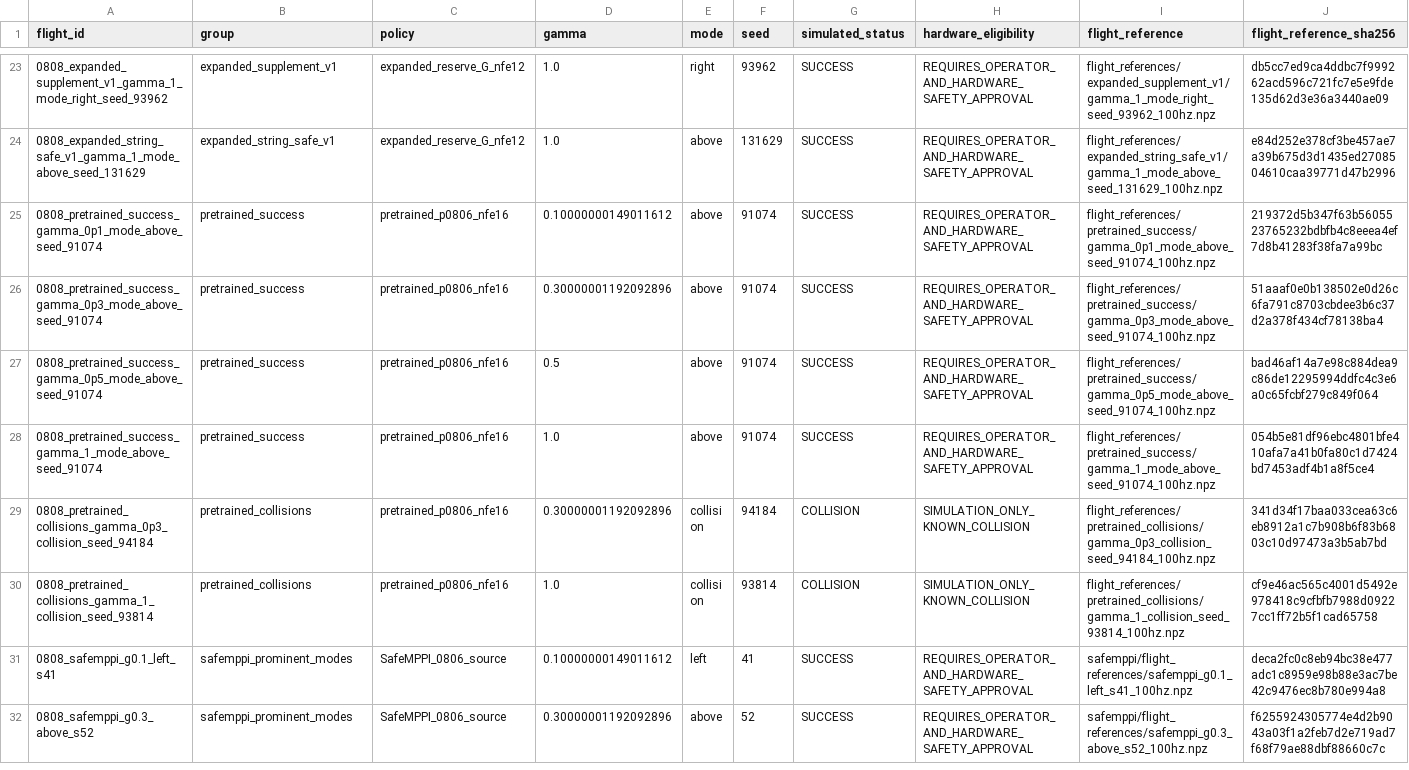
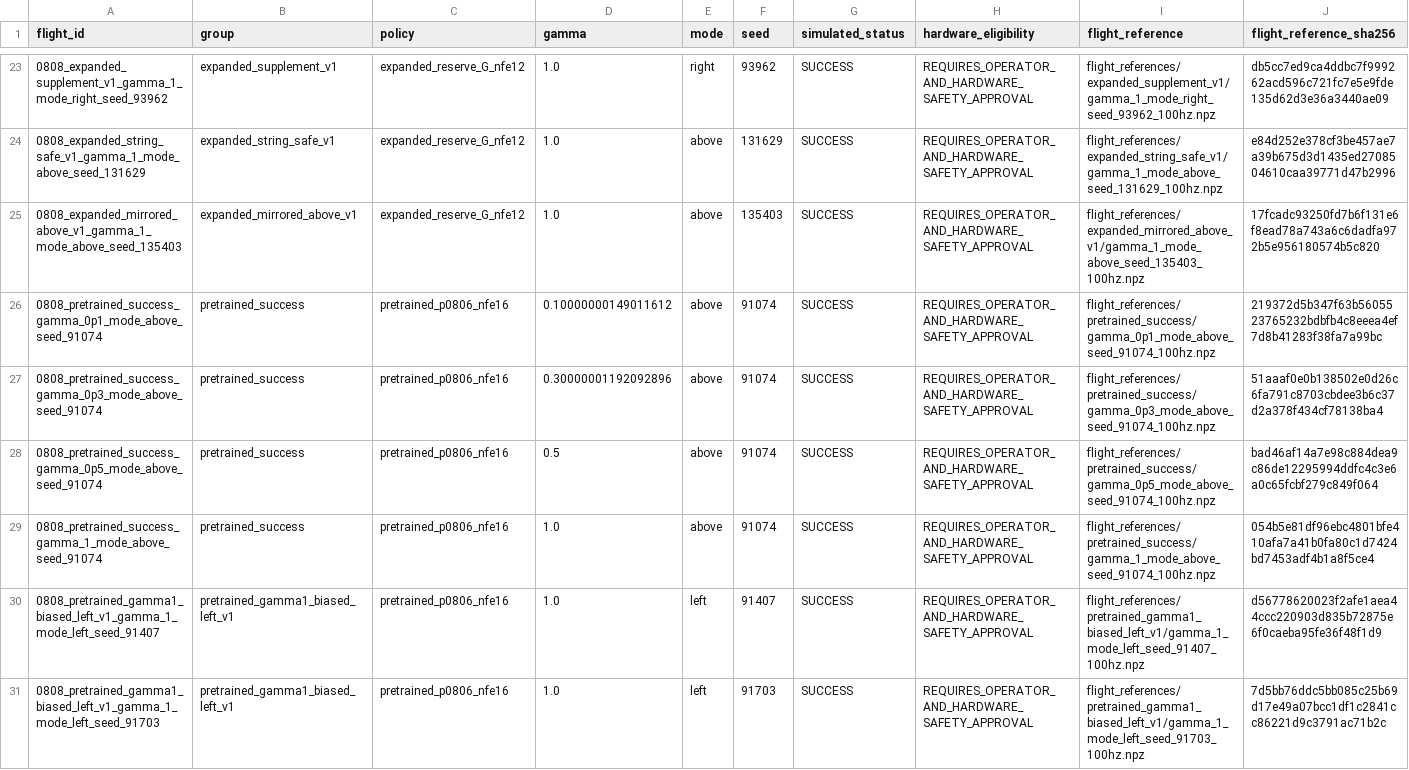
Before and after one commit to DHLeexpress/safeMPPI_demo_3d, a CSV file: paper_ready/0808/FLIGHT_INDEX_ALL.csv, drawn as a sheet; only a part is shown, gaps mark what is left out; the shorter side is filled out with more unchanged rows; rows hold the shown columns only; the diff covers the shown part only; the diff names each change by its address in the sheet, - before the commit and + after, or states it on an @@ line.

Commit message:
Add frozen gamma-1 bias references

```diff
--- a/paper_ready/0808/FLIGHT_INDEX_ALL.csv
+++ b/paper_ready/0808/FLIGHT_INDEX_ALL.csv
+row 25: 0808_expanded_mirrored_above_v1_gamma_1_mode_above_seed_135403 | expanded_mirrored_above_v1 | expanded_reserve_G_nfe12 | 1.0 | above | 135403 | SUCCESS | REQUIRES_OPERATOR_AND_HARDWARE_SAFETY_APPROVAL | flight_references/expanded_mirrored_above_v1/gamma_1_mode_above_seed_135403_100hz.npz | 17fcadc93250fd7b6f131e6f8ead78a743a6c6dadfa972b5e956180574b5c820
+row 30: 0808_pretrained_gamma1_biased_left_v1_gamma_1_mode_left_seed_91407 | pretrained_gamma1_biased_left_v1 | pretrained_p0806_nfe16 | 1.0 | left | 91407 | SUCCESS | REQUIRES_OPERATOR_AND_HARDWARE_SAFETY_APPROVAL | flight_references/pretrained_gamma1_biased_left_v1/gamma_1_mode_left_seed_91407_100hz.npz | d56778620023f2afe1aea44ccc220903d835b72875e6f0caeba95fe36f48f1d9
+row 31: 0808_pretrained_gamma1_biased_left_v1_gamma_1_mode_left_seed_91703 | pretrained_gamma1_biased_left_v1 | pretrained_p0806_nfe16 | 1.0 | left | 91703 | SUCCESS | REQUIRES_OPERATOR_AND_HARDWARE_SAFETY_APPROVAL | flight_references/pretrained_gamma1_biased_left_v1/gamma_1_mode_left_seed_91703_100hz.npz | 7d5bb76ddc5bb085c25b69d17e49a07bcc1df1c2841cc86221d9c3791ac71b2c
```
Also changed, not shown: 6 added rows elsewhere in this file, paper_ready/0808/flight_references/FLIGHT_INDEX.csv, 39 other files.
